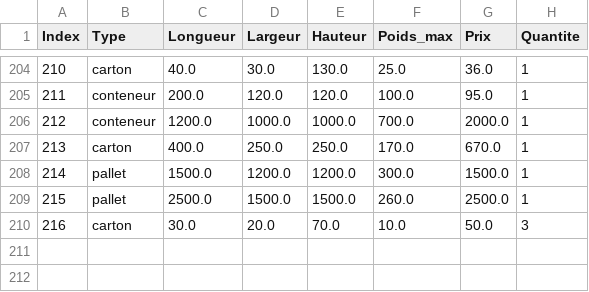
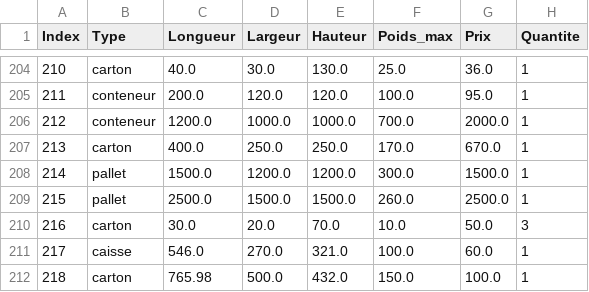
Before and after one commit to AminatouIssoufouAbdoulaye2001/Deep3D, a CSV file: app/models_rl/data/bins.csv, drawn as a sheet; only a part is shown, gaps mark what is left out.

```diff
--- a/app/models_rl/data/bins.csv
+++ b/app/models_rl/data/bins.csv
@@ -210 +210,3 @@ Index,Type,Longueur,Largeur,Hauteur,Poids_max,Prix,Quantite
 216,carton,30.0,20.0,70.0,10.0,50.0,3
+217,caisse,546.0,270.0,321.0,100.0,60.0,1
+218,carton,765.98,500.0,432.0,150.0,100.0,1
```
Also changed, not shown: 9 other files.
